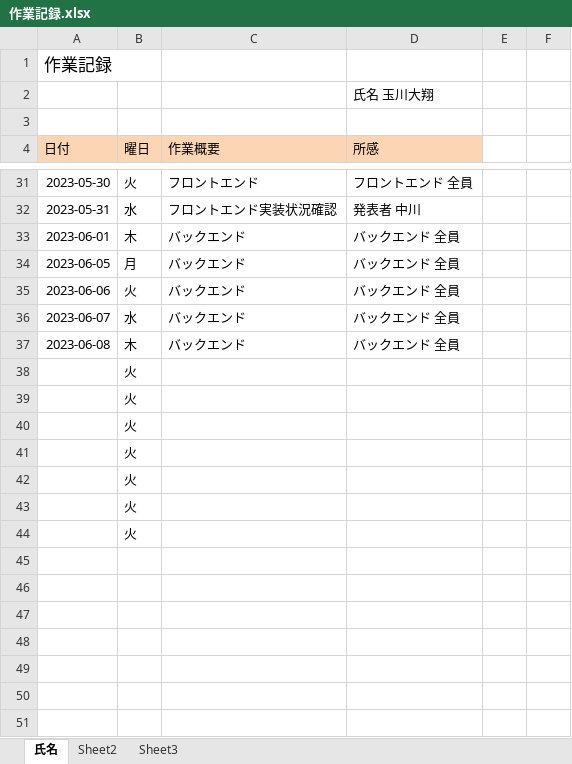
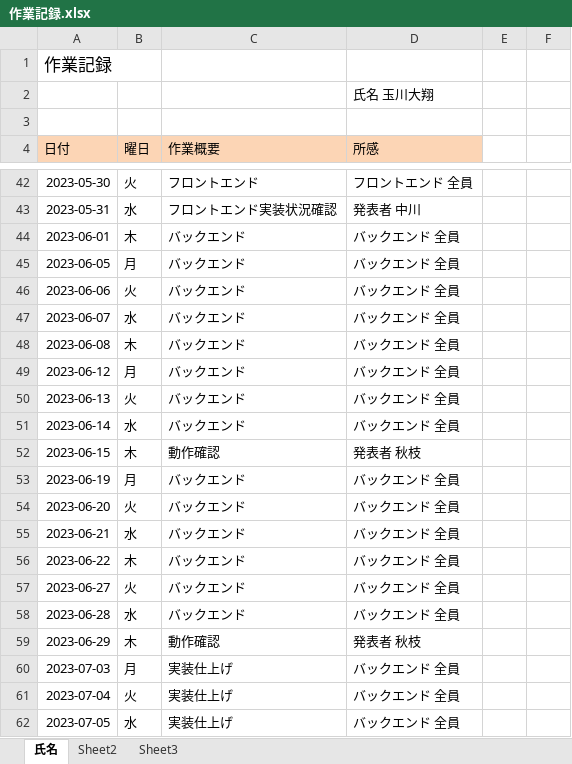
Before and after one commit to Ryota2101182/2023Dev2Early, an Excel workbook: 作業記録/作業記録.xlsx, sheet 氏名, drawn as a sheet; only a part is shown, gaps mark what is left out; values as stored, in another font and other column widths than the file's, no borders; removed rows and columns are numbered as before the commit, all else as after; the diff covers the shown part only; the diff names each change by its address in the sheet, - before the commit and + after, or states it on an @@ line.

```diff
--- a/作業記録/作業記録.xlsx (sheet 氏名)
+++ b/作業記録/作業記録.xlsx (sheet 氏名)
-row 38:  | 火
-row 39:  | 火
-row 40:  | 火
-row 41:  | 火
-row 42:  | 火
-row 43:  | 火
-row 44:  | 火
+row 49: 2023-06-12 | 月 | バックエンド | バックエンド 全員
+row 50: 2023-06-13 | 火 | バックエンド | バックエンド 全員
+row 51: 2023-06-14 | 水 | バックエンド | バックエンド 全員
+row 52: 2023-06-15 | 木 | 動作確認 | 発表者 秋枝
+row 53: 2023-06-19 | 月 | バックエンド | バックエンド 全員
+row 54: 2023-06-20 | 火 | バックエンド | バックエンド 全員
+row 55: 2023-06-21 | 水 | バックエンド | バックエンド 全員
+row 56: 2023-06-22 | 木 | バックエンド | バックエンド 全員
+row 57: 2023-06-27 | 火 | バックエンド | バックエンド 全員
+row 58: 2023-06-28 | 水 | バックエンド | バックエンド 全員
+row 59: 2023-06-29 | 木 | 動作確認 | 発表者 秋枝
+row 60: 2023-07-03 | 月 | 実装仕上げ | バックエンド 全員
+row 61: 2023-07-04 | 火 | 実装仕上げ | バックエンド 全員
+row 62: 2023-07-05 | 水 | 実装仕上げ | バックエンド 全員
```
Also changed, not shown: 7 added rows, 8 edited cells and merged cells elsewhere in this sheet, 1 other file.
